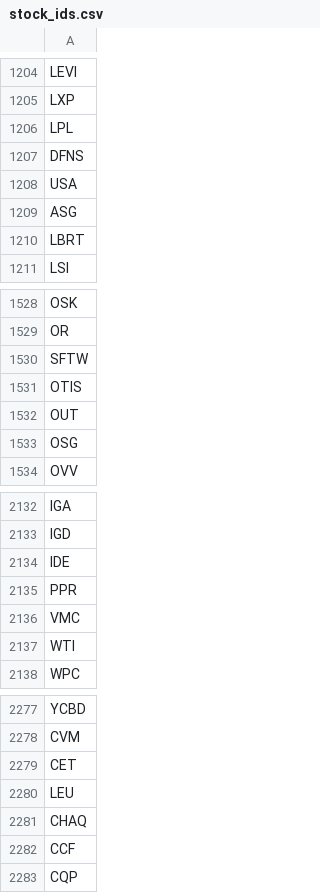
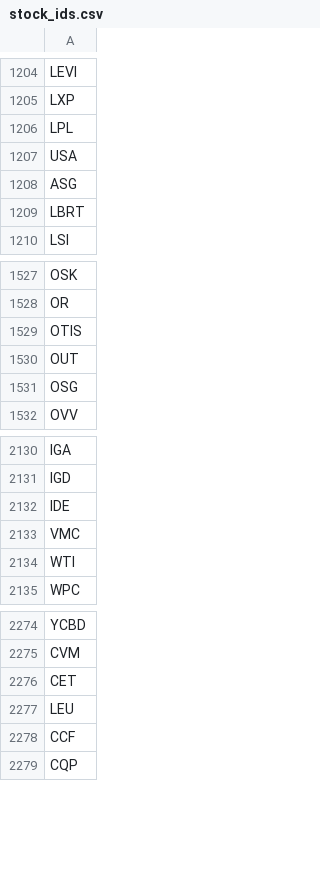
Before and after one commit to Lenoxy/mock-stock, a CSV file: backend/src/resources/stock_ids.csv, drawn as a sheet; only a part is shown, gaps mark what is left out.

Commit message:
Optimize get_stocks

```diff
--- a/backend/src/resources/stock_ids.csv
+++ b/backend/src/resources/stock_ids.csv
@@ -1206,3 +1206,2 @@ LXP
 LPL
-DFNS
 USA
@@ -1529,3 +1528,2 @@ OSK
 OR
-SFTW
 OTIS
@@ -2134,3 +2132,2 @@ IGD
 IDE
-PPR
 VMC
@@ -2280,3 +2277,2 @@ CET
 LEU
-CHAQ
 CCF
```
Also changed, not shown: 5 other files.
